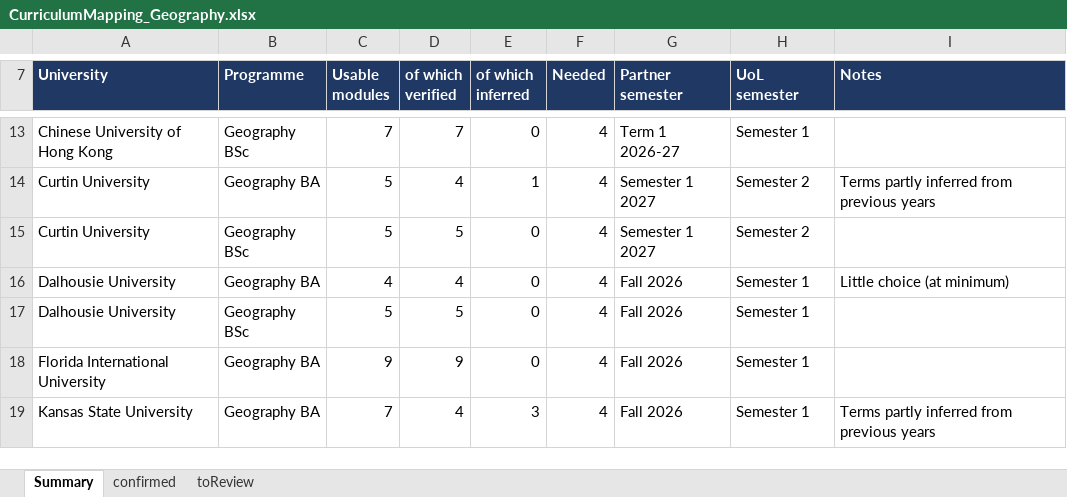
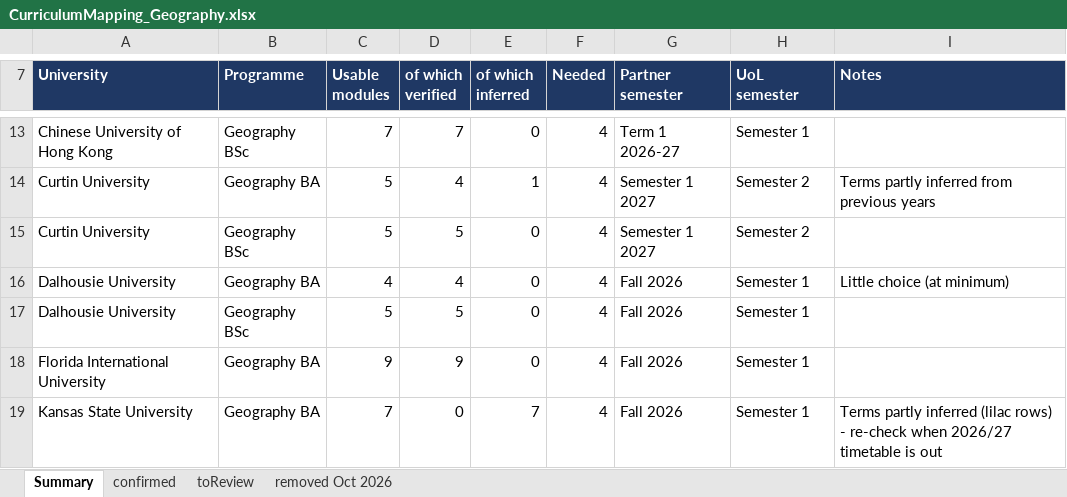
Before and after one commit to g-filomena/GeoMason-light, an Excel workbook: curriculum_mapping_2026-27/CurriculumMapping_Geography.xlsx, sheet Summary, drawn as a sheet; only a part is shown, gaps mark what is left out; values as stored, in another font and other column widths than the file's, no borders; the diff covers the shown part only; the diff names each change by its address in the sheet, - before the commit and + after, or states it on an @@ line.

```diff
--- a/curriculum_mapping_2026-27/CurriculumMapping_Geography.xlsx (sheet Summary)
+++ b/curriculum_mapping_2026-27/CurriculumMapping_Geography.xlsx (sheet Summary)
+sheet tab: removed Oct 2026
-D19 (of which verified): 4
+D19 (of which verified): 0
-E19 (of which inferred): 3
+E19 (of which inferred): 7
-I19 (Notes): …partly inferred from previous years
+I19 (Notes): …partly inferred (lilac rows) - re-check when 2026/27 timetable is out
```
Also changed, not shown: 18 edited cells and cell formats elsewhere in this sheet, sheet confirmed, curriculum_mapping_2026-27/CurriculumMapping_Geo_1_ReviewEntry_OK.xlsx, curriculum_mapping_2026-27/CurriculumMapping_Geo_2_ReviewEntry_NOT_met.xlsx, 1 other file.
